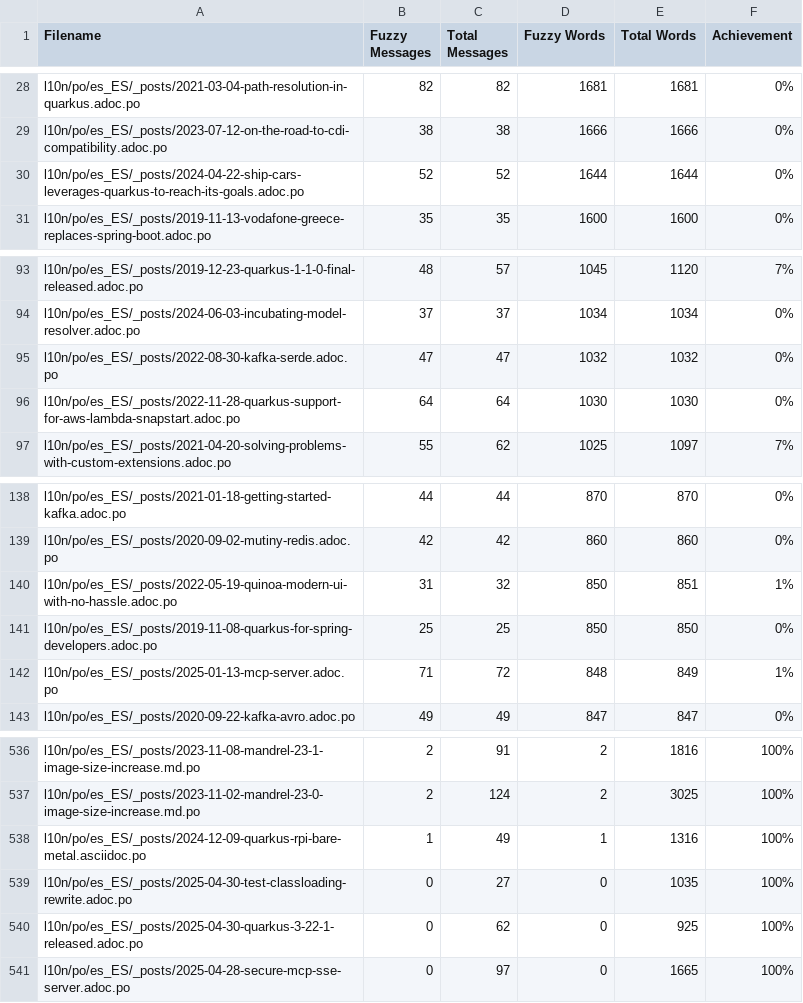
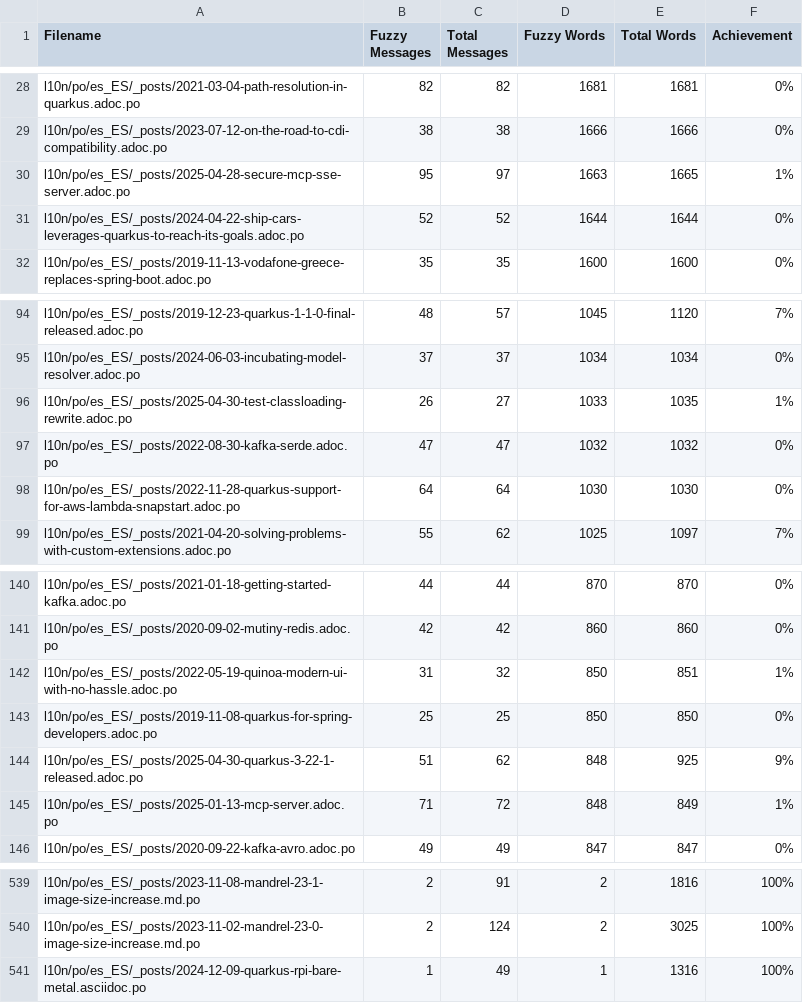
Before and after one commit to quarkusio/es.quarkus.io, a CSV file: l10n/stats/posts-translation.csv, drawn as a sheet; only a part is shown, gaps mark what is left out; removed rows and columns are numbered as before the commit, all else as after; the diff names each change by its address in the sheet, - before the commit and + after, or states it on an @@ line.

Commit message:
Update translation stats

```diff
--- a/l10n/stats/posts-translation.csv
+++ b/l10n/stats/posts-translation.csv
+row 30: l10n/po/es_ES/_posts/2025-04-28-secure-mcp-sse-server.adoc.po | 95 | 97 | 1663 | 1665 | 1%
+row 96: l10n/po/es_ES/_posts/2025-04-30-test-classloading-rewrite.adoc.po | 26 | 27 | 1033 | 1035 | 1%
+row 144: l10n/po/es_ES/_posts/2025-04-30-quarkus-3-22-1-released.adoc.po | 51 | 62 | 848 | 925 | 9%
-row 539: l10n/po/es_ES/_posts/2025-04-30-test-classloading-rewrite.adoc.po | 0 | 27 | 0 | 1035 | 100%
-row 540: l10n/po/es_ES/_posts/2025-04-30-quarkus-3-22-1-released.adoc.po | 0 | 62 | 0 | 925 | 100%
-row 541: l10n/po/es_ES/_posts/2025-04-28-secure-mcp-sse-server.adoc.po | 0 | 97 | 0 | 1665 | 100%
```
Also changed, not shown: l10n/stats/latest-guides-translation.csv, l10n/stats/main-guides-translation.csv, 1 other file.
